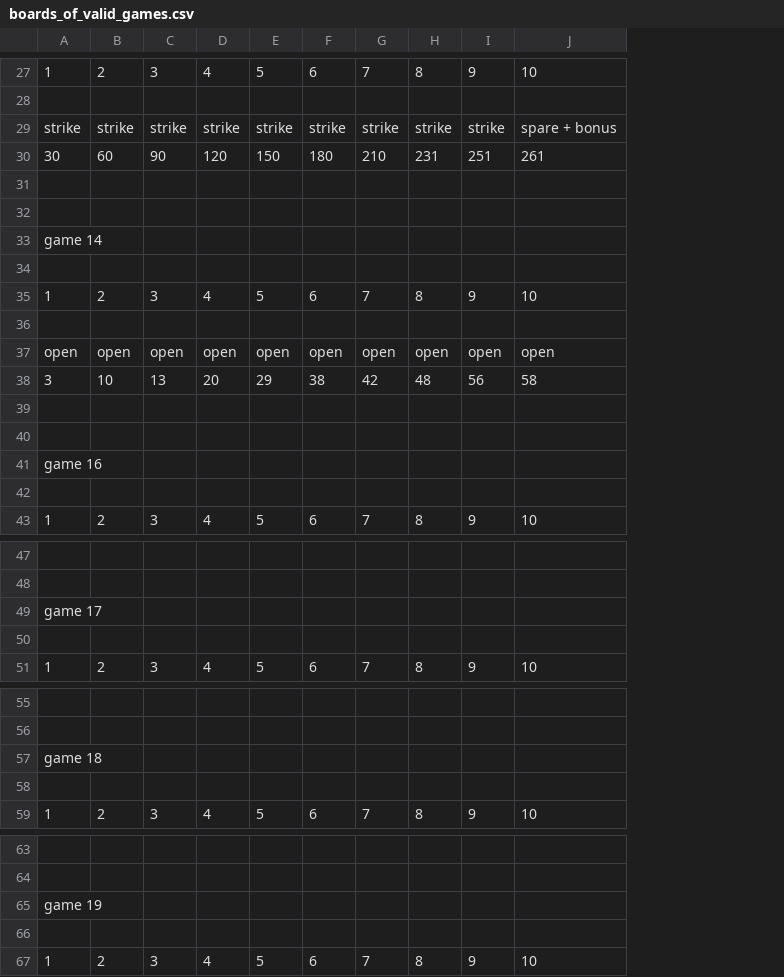
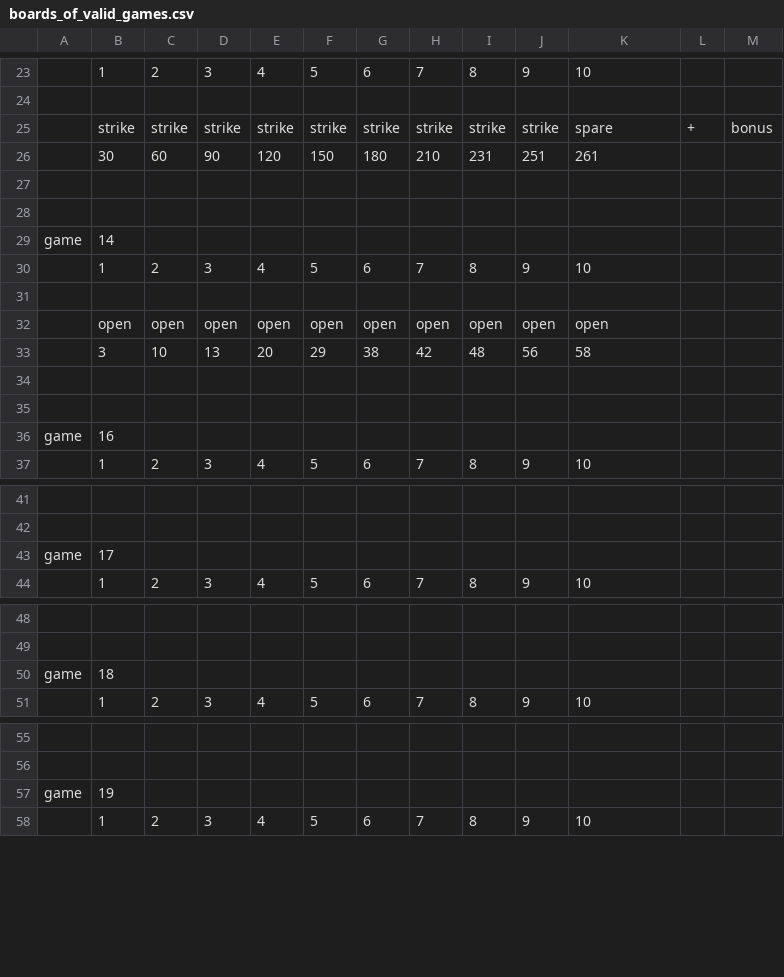
Before and after one commit to papas8105/Vanderbilt-Matlab, a CSV file: 2014/hw8/boards_of_valid_games.csv, drawn as a sheet; only a part is shown, gaps mark what is left out; removed rows and columns are numbered as before the commit, all else as after; the diff covers the shown part only; the diff names each change by its address in the sheet, - before the commit and + after, or states it on an @@ line.

Commit message:
upload again
valid games with scores

```diff
--- a/2014/hw8/boards_of_valid_games.csv
+++ b/2014/hw8/boards_of_valid_games.csv
+column A, rows 29-36: game |  |  |  |  |  |  | game; row 43: game; row 50: game; row 57: game
+column L, row 25: +
+column M, row 25: bonus
-K25: spare + bonus
+K25: spare
-B29: game 14
+B29: 14
-row 34: (empty)
-B36: game 16
+B36: 16
-row 42: (empty)
-B43: game 17
+B43: 17
-row 50: (empty)
-B50: game 18
+B50: 18
-row 58: (empty)
-B57: game 19
+B57: 19
-row 66: (empty)
```
Also changed, not shown: 5 removed rows and 7 edited cells elsewhere in this file, 1 other file.
